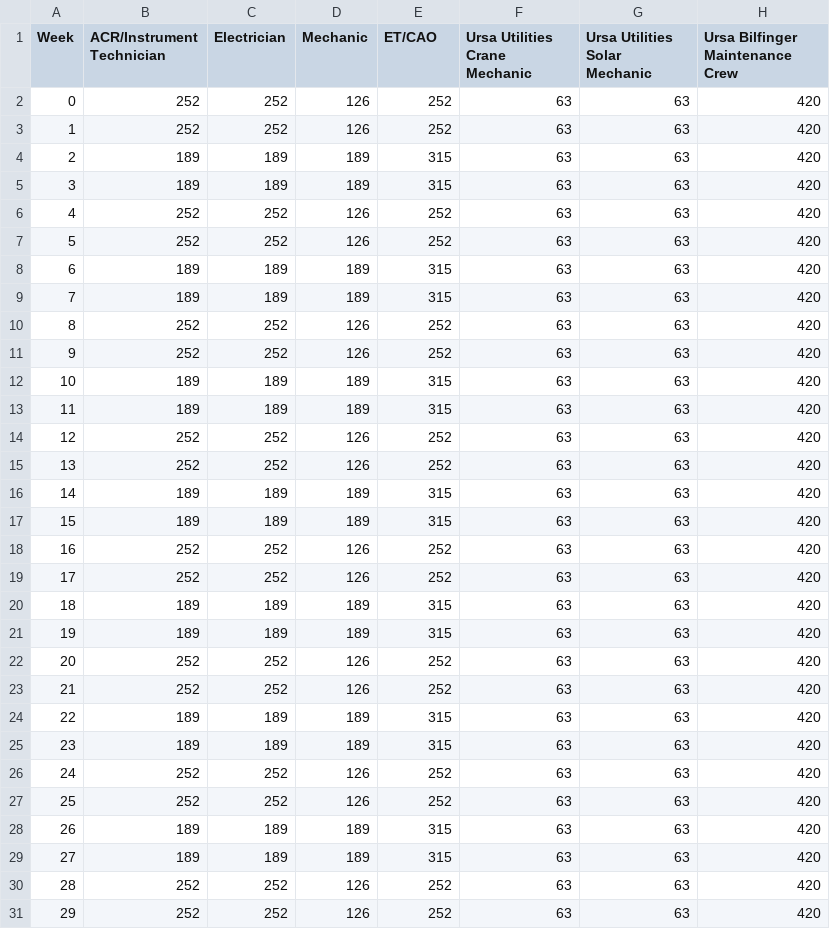
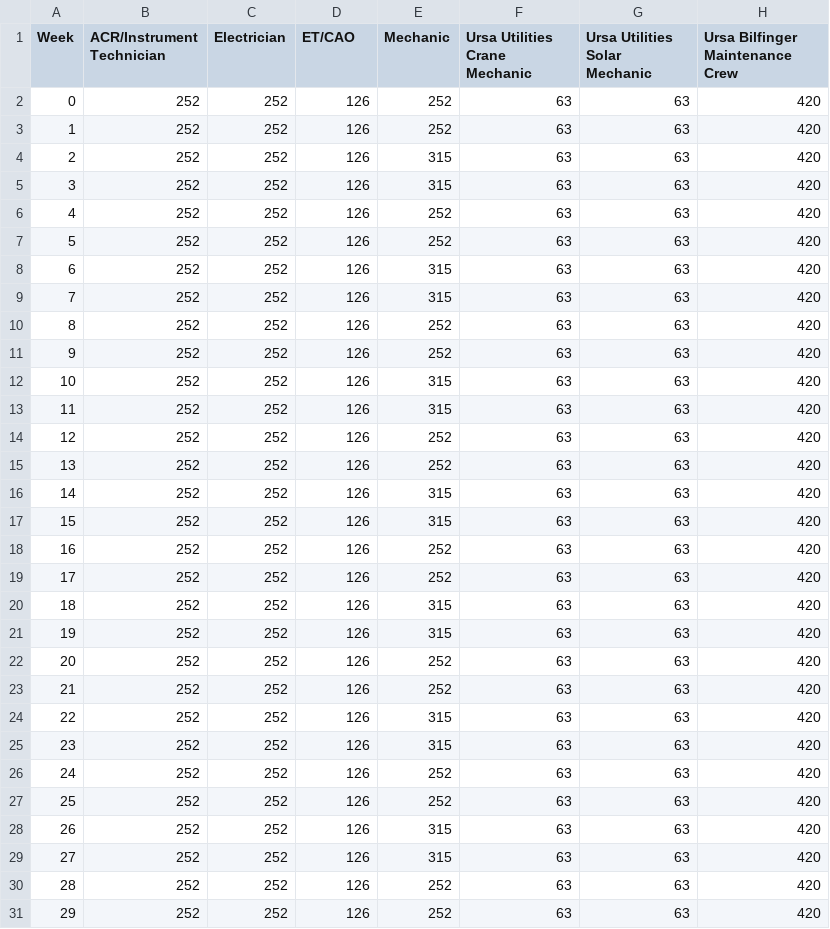
Before and after one commit to sridharavc100/Constrainer, a CSV file: ursa_capacity.csv, drawn as a sheet; only a part is shown; the diff covers the shown part only.

```diff
--- a/ursa_capacity.csv
+++ b/ursa_capacity.csv
@@ -1,30 +1,30 @@
-Week,ACR/Instrument Technician,Electrician,Mechanic,ET/CAO,Ursa Utilities Crane Mechanic,Ursa Utilities Solar Mechanic,Ursa Bilfinger Maintenance Crew
+Week,ACR/Instrument Technician,Electrician,ET/CAO,Mechanic,Ursa Utilities Crane Mechanic,Ursa Utilities Solar Mechanic,Ursa Bilfinger Maintenance Crew
 0,252,252,126,252,63,63,420
 1,252,252,126,252,63,63,420
-2,189,189,189,315,63,63,420
-3,189,189,189,315,63,63,420
+2,252,252,126,315,63,63,420
+3,252,252,126,315,63,63,420
 4,252,252,126,252,63,63,420
 5,252,252,126,252,63,63,420
-6,189,189,189,315,63,63,420
-7,189,189,189,315,63,63,420
+6,252,252,126,315,63,63,420
+7,252,252,126,315,63,63,420
 8,252,252,126,252,63,63,420
 9,252,252,126,252,63,63,420
-10,189,189,189,315,63,63,420
-11,189,189,189,315,63,63,420
+10,252,252,126,315,63,63,420
+11,252,252,126,315,63,63,420
 12,252,252,126,252,63,63,420
 13,252,252,126,252,63,63,420
-14,189,189,189,315,63,63,420
-15,189,189,189,315,63,63,420
+14,252,252,126,315,63,63,420
+15,252,252,126,315,63,63,420
 16,252,252,126,252,63,63,420
 17,252,252,126,252,63,63,420
-18,189,189,189,315,63,63,420
-19,189,189,189,315,63,63,420
+18,252,252,126,315,63,63,420
+19,252,252,126,315,63,63,420
 20,252,252,126,252,63,63,420
 21,252,252,126,252,63,63,420
-22,189,189,189,315,63,63,420
-23,189,189,189,315,63,63,420
+22,252,252,126,315,63,63,420
+23,252,252,126,315,63,63,420
 24,252,252,126,252,63,63,420
 25,252,252,126,252,63,63,420
-26,189,189,189,315,63,63,420
-27,189,189,189,315,63,63,420
+26,252,252,126,315,63,63,420
+27,252,252,126,315,63,63,420
 28,252,252,126,252,63,63,420
```
Also changed, not shown: 45 edited cells elsewhere in this file, Olympus_capacity.csv, 14 other files.
